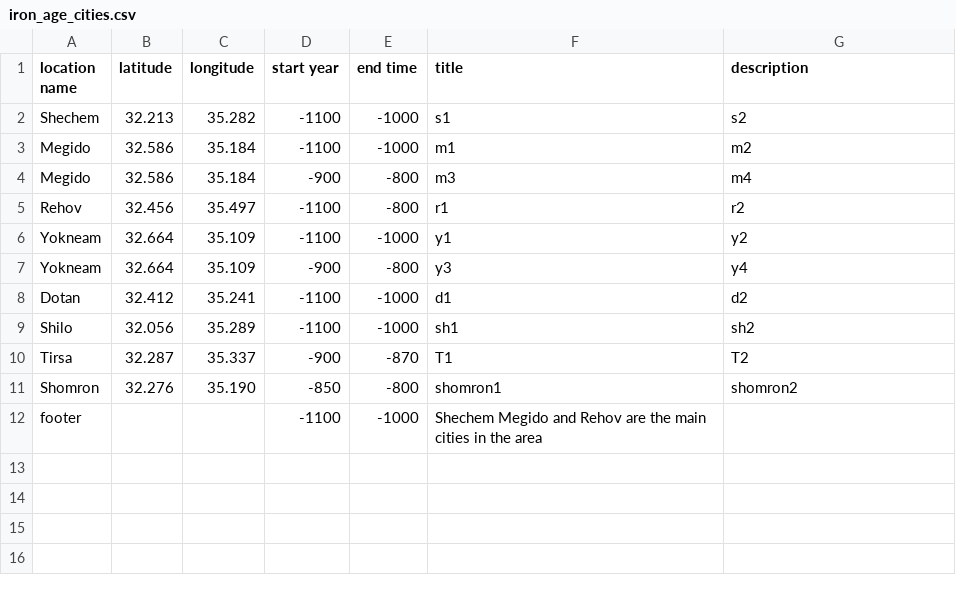
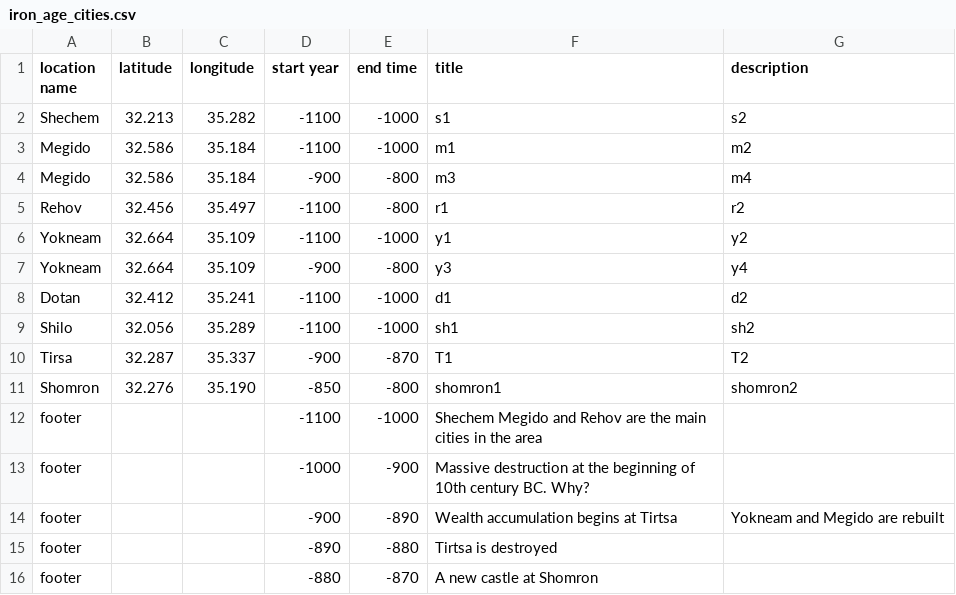
Before and after one commit to itzikst/GeoTrends, a CSV file: iron_age_cities.csv, drawn as a sheet; the diff names each change by its address in the sheet, - before the commit and + after, or states it on an @@ line.

Commit message:
Format footer text: replace # with comma, insert line breaks after sentences

```diff
--- a/iron_age_cities.csv
+++ b/iron_age_cities.csv
+row 13: footer |  |  | -1000 | -900 | Massive destruction at the beginning of 10th century BC. Why?
+row 14: footer |  |  | -900 | -890 | Wealth accumulation begins at Tirtsa | Yokneam and Megido are rebuilt
+row 15: footer |  |  | -890 | -880 | Tirtsa is destroyed
+row 16: footer |  |  | -880 | -870 | A new castle at Shomron
```
Also changed, not shown: 1 other file.
